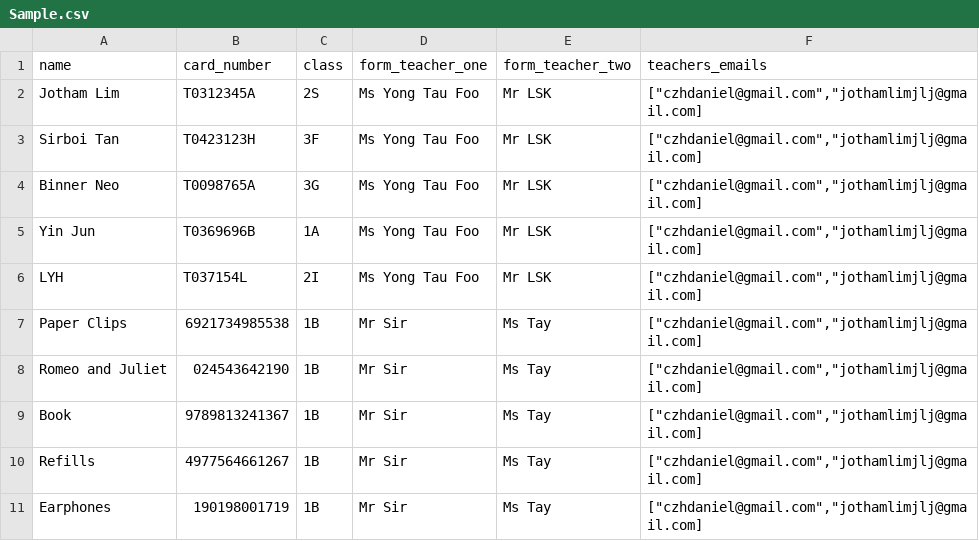
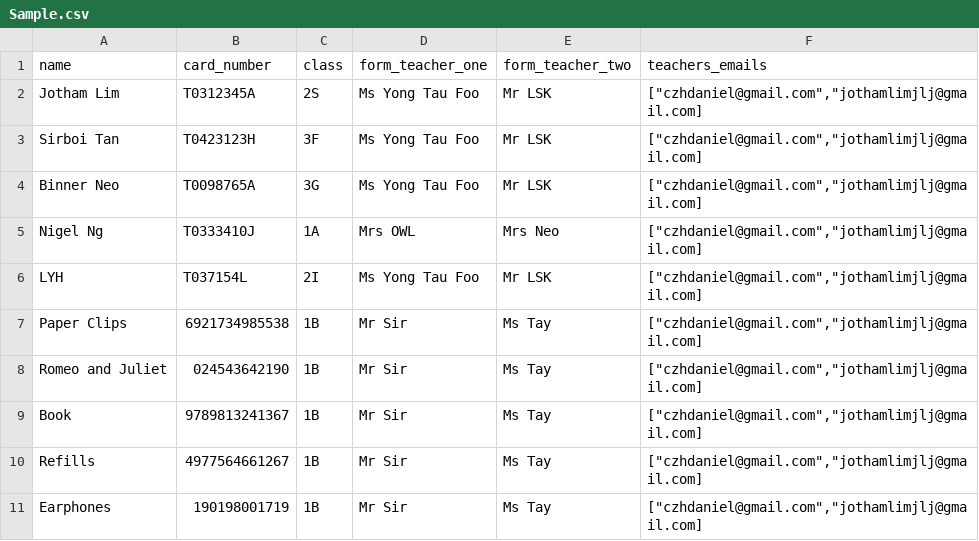
Before and after one commit to dvdg6566/late-system, a CSV file: Servers/Sample.csv, drawn as a sheet; removed rows and columns are numbered as before the commit, all else as after; the diff names each change by its address in the sheet, - before the commit and + after, or states it on an @@ line.

```diff
--- a/Servers/Sample.csv
+++ b/Servers/Sample.csv
-row 5: Yin Jun | T0369696B | 1A | Ms Yong Tau Foo | Mr LSK | ["czhdaniel@gmail.com","jothamlimjlj@gmail.com]
+row 5: Nigel Ng | T0333410J | 1A | Mrs OWL | Mrs Neo | ["czhdaniel@gmail.com","jothamlimjlj@gmail.com]
```
Also changed, not shown: 5 other files.
